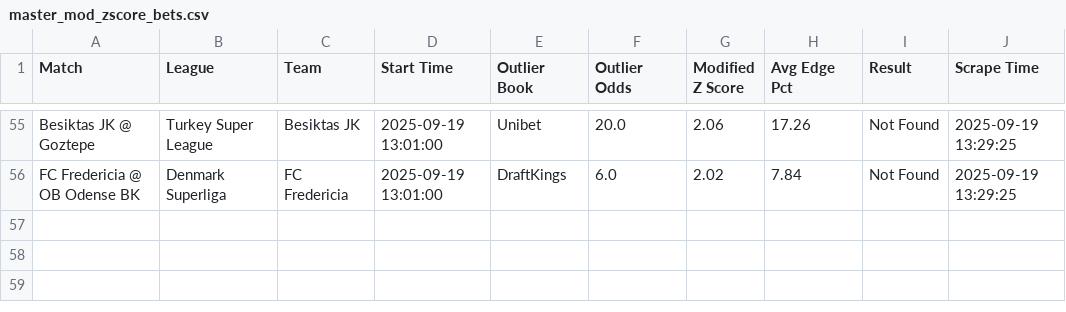
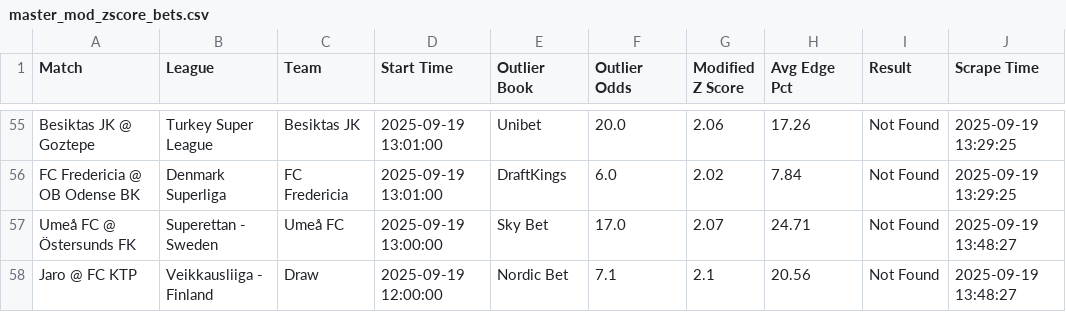
Before and after one commit to aqsmith02/paper-betting-tracker, a CSV file: data/master_mod_zscore_bets.csv, drawn as a sheet; only a part is shown, gaps mark what is left out.

```diff
--- a/data/master_mod_zscore_bets.csv
+++ b/data/master_mod_zscore_bets.csv
@@ -56 +56,3 @@ Besiktas JK @ Goztepe,Turkey Super League,Besiktas JK,2025-09-19 13:01:00,Unibet
 FC Fredericia @ OB Odense BK,Denmark Superliga,FC Fredericia,2025-09-19 13:01:00,DraftKings,6.0,2.02,7.84,Not Found,2025-09-19 13:29:25
+Umeå FC @ Östersunds FK,Superettan - Sweden,Umeå FC,2025-09-19 13:00:00,Sky Bet,17.0,2.07,24.71,Not Found,2025-09-19 13:48:27
+Jaro @ FC KTP,Veikkausliiga - Finland,Draw,2025-09-19 12:00:00,Nordic Bet,7.1,2.1,20.56,Not Found,2025-09-19 13:48:27
```
Also changed, not shown: data/master_avg_bets.csv, data/master_avg_full.csv, 5 other files.
